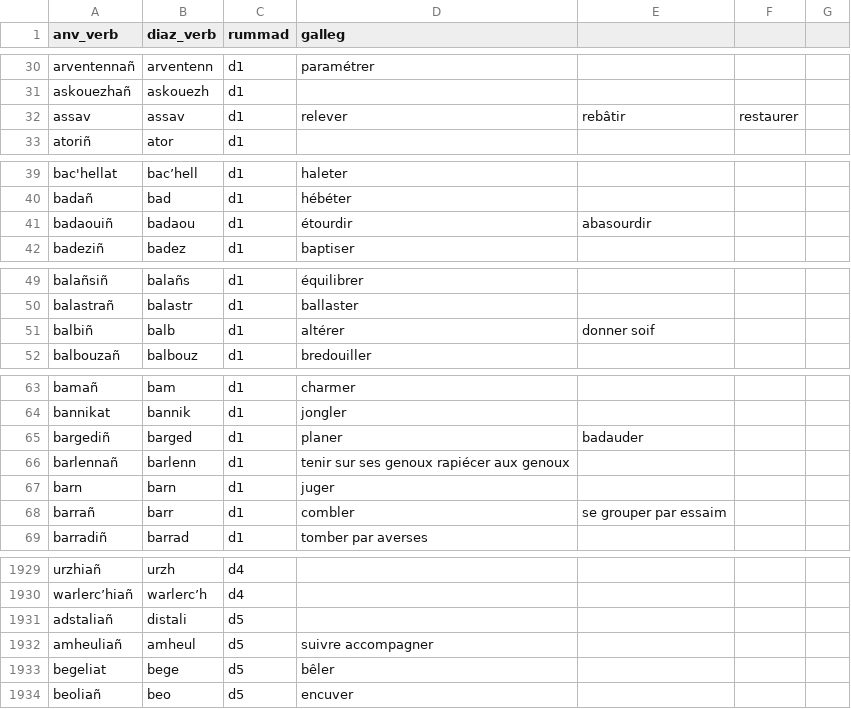
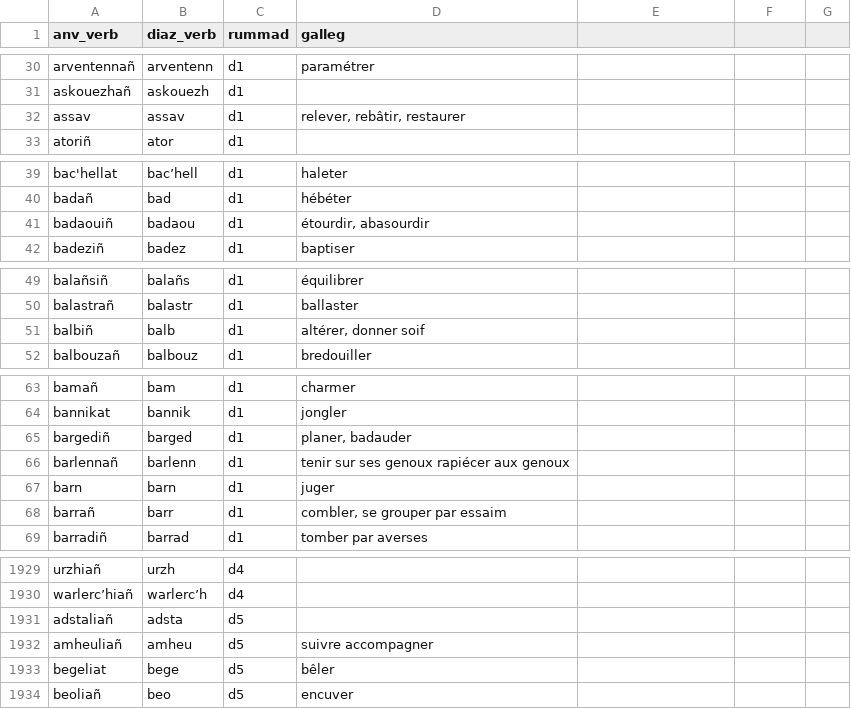
Before and after one commit to Drouizig/displeger-verbou, a CSV file: displeger_format.csv, drawn as a sheet; only a part is shown, gaps mark what is left out.

Commit message:
fix verb stuff

```diff
--- a/displeger_format.csv
+++ b/displeger_format.csv
@@ -31,3 +31,3 @@ arventennañ;arventenn;d1;paramétrer;;;
 askouezhañ;askouezh;d1;;;;
-assav;assav;d1;relever; rebâtir; restaurer;
+assav;assav;d1;relever, rebâtir, restaurer;;;
 atoriñ;ator;d1;;;;
@@ -40,3 +40,3 @@ bac'hellat;bac’hell;d1;haleter;;;
 badañ;bad;d1;hébéter;;;
-badaouiñ;badaou;d1;étourdir; abasourdir;;
+badaouiñ;badaou;d1;étourdir, abasourdir;;;
 badeziñ;badez;d1;baptiser;;;
@@ -50,3 +50,3 @@ balañsiñ;balañs;d1;équilibrer;;;
 balastrañ;balastr;d1;ballaster;;;
-balbiñ;balb;d1;altérer; donner soif;;
+balbiñ;balb;d1;altérer, donner soif;;;
 balbouzañ;balbouz;d1;bredouiller;;;
@@ -64,6 +64,6 @@ bamañ;bam;d1;charmer;;;
 bannikat;bannik;d1;jongler;;;
-bargediñ;barged;d1;planer; badauder;;
+bargediñ;barged;d1;planer, badauder;;;
 barlennañ;barlenn;d1;tenir sur ses genoux rapiécer aux genoux;;;
 barn;barn;d1;juger;;;
-barrañ;barr;d1;combler; se grouper par essaim;;
+barrañ;barr;d1;combler, se grouper par essaim;;;
 barradiñ;barrad;d1;tomber par averses;;;
@@ -1930,4 +1930,4 @@ urzhiañ;urzh;d4;;;;
 warlerc’hiañ ;warlerc’h;d4;;;;
-adstaliañ;distali;d5;;;;
-amheuliañ;amheul;d5;suivre accompagner ;;;
+adstaliañ;adsta;d5;;;;
+amheuliañ;amheu;d5;suivre accompagner ;;;
 begeliat;bege;d5;bêler;;;
```
